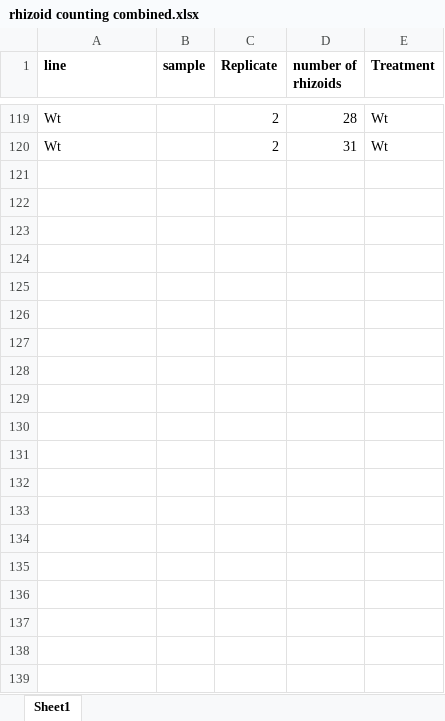
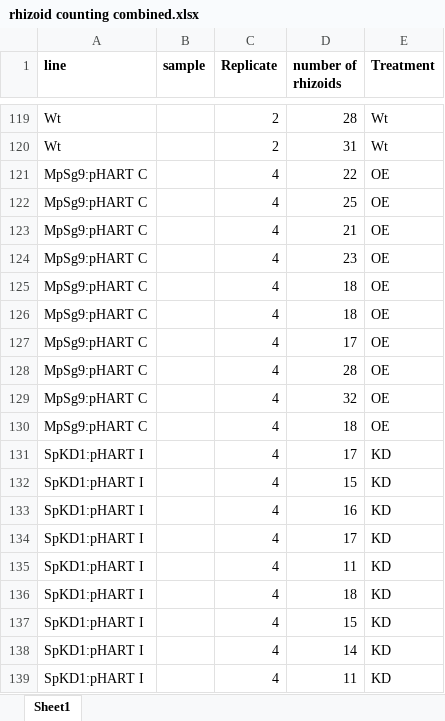
Before and after one commit to linbug/rhizoid-counting-analysis, an Excel workbook: rhizoid counting combined.xlsx, sheet Sheet1, drawn as a sheet; only a part is shown, gaps mark what is left out; values as stored, in another font and other column widths than the file's, no borders; the diff covers the shown part only; the diff names each change by its address in the sheet, - before the commit and + after, or states it on an @@ line.

```diff
--- a/rhizoid counting combined.xlsx (sheet Sheet1)
+++ b/rhizoid counting combined.xlsx (sheet Sheet1)
+row 121: MpSg9:pHART C |  | 4 | 22 | OE
+row 122: MpSg9:pHART C |  | 4 | 25 | OE
+row 123: MpSg9:pHART C |  | 4 | 21 | OE
+row 124: MpSg9:pHART C |  | 4 | 23 | OE
+row 125: MpSg9:pHART C |  | 4 | 18 | OE
+row 126: MpSg9:pHART C |  | 4 | 18 | OE
+row 127: MpSg9:pHART C |  | 4 | 17 | OE
+row 128: MpSg9:pHART C |  | 4 | 28 | OE
+row 129: MpSg9:pHART C |  | 4 | 32 | OE
+row 130: MpSg9:pHART C |  | 4 | 18 | OE
+row 131: SpKD1:pHART I |  | 4 | 17 | KD
+row 132: SpKD1:pHART I |  | 4 | 15 | KD
+row 133: SpKD1:pHART I |  | 4 | 16 | KD
+row 134: SpKD1:pHART I |  | 4 | 17 | KD
+row 135: SpKD1:pHART I |  | 4 | 11 | KD
+row 136: SpKD1:pHART I |  | 4 | 18 | KD
+row 137: SpKD1:pHART I |  | 4 | 15 | KD
+row 138: SpKD1:pHART I |  | 4 | 14 | KD
+row 139: SpKD1:pHART I |  | 4 | 11 | KD
```
Also changed, not shown: 10 added rows elsewhere in this sheet, 7 other files.
